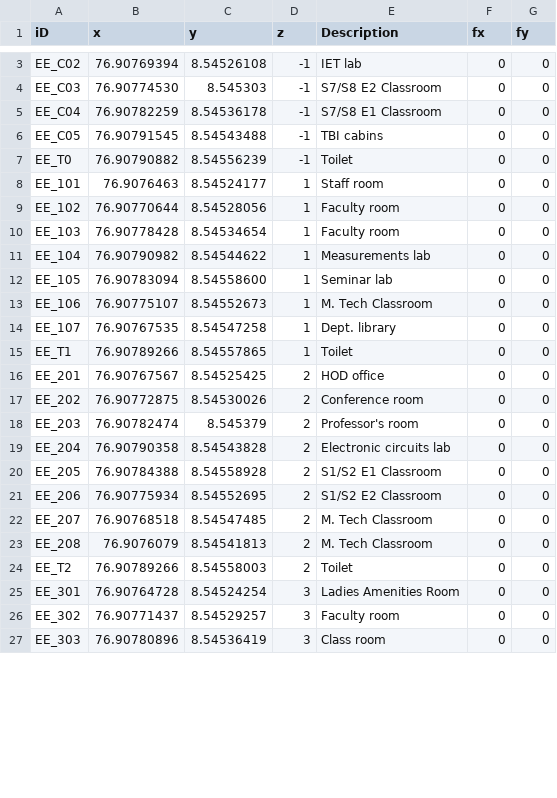
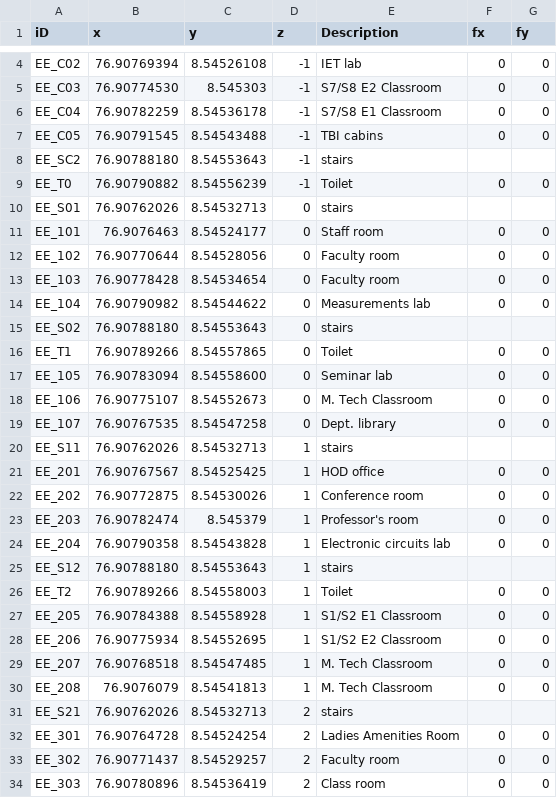
Before and after one commit to HariSK20/CETGo_Data, a CSV file: eee.csv, drawn as a sheet; only a part is shown, gaps mark what is left out; the diff covers the shown part only.

```diff
--- a/eee.csv
+++ b/eee.csv
@@ -6,22 +7,28 @@ EE_C04, 76.90782259, 8.54536178,-1, S7/S8 E1 Classroom, 0, 0
 EE_C05, 76.90791545, 8.54543488,-1, TBI cabins, 0, 0
+EE_SC2, 76.90788180, 8.54553643, -1, stairs, ,
 EE_T0 , 76.90790882, 8.54556239,-1, Toilet, 0, 0
-EE_101, 76.9076463,  8.54524177, 1, Staff room, 0, 0
-EE_102, 76.90770644, 8.54528056, 1, Faculty room, 0, 0
-EE_103, 76.90778428, 8.54534654, 1, Faculty room, 0, 0
-EE_104, 76.90790982, 8.54544622, 1, Measurements lab, 0, 0
-EE_105, 76.90783094, 8.54558600, 1, Seminar lab, 0, 0
-EE_106, 76.90775107, 8.54552673, 1, M. Tech Classroom, 0, 0
-EE_107, 76.90767535, 8.54547258, 1, Dept. library, 0, 0
-EE_T1 , 76.90789266, 8.54557865, 1, Toilet, 0, 0
-EE_201, 76.90767567, 8.54525425, 2, HOD office, 0, 0
-EE_202, 76.90772875, 8.54530026, 2, Conference room, 0, 0
-EE_203, 76.90782474, 8.545379,   2, Professor's room, 0, 0
-EE_204, 76.90790358, 8.54543828, 2, Electronic circuits lab, 0, 0
-EE_205, 76.90784388, 8.54558928, 2, S1/S2 E1 Classroom, 0, 0
-EE_206, 76.90775934, 8.54552695, 2, S1/S2 E2 Classroom, 0, 0
-EE_207, 76.90768518, 8.54547485, 2, M. Tech Classroom, 0, 0
-EE_208, 76.9076079,  8.54541813, 2, M. Tech Classroom, 0, 0
-EE_T2 , 76.90789266, 8.54558003, 2, Toilet, 0, 0
-EE_301, 76.90764728, 8.54524254, 3, Ladies Amenities Room, 0, 0
-EE_302, 76.90771437, 8.54529257, 3, Faculty room, 0, 0
-EE_303, 76.90780896, 8.54536419, 3, Class room, 0, 0
+EE_S01, 76.90762026, 8.54532713, 0, stairs, ,
+EE_101, 76.9076463,  8.54524177, 0, Staff room, 0, 0
+EE_102, 76.90770644, 8.54528056, 0, Faculty room, 0, 0
+EE_103, 76.90778428, 8.54534654, 0, Faculty room, 0, 0
+EE_104, 76.90790982, 8.54544622, 0, Measurements lab, 0, 0
+EE_S02, 76.90788180, 8.54553643, 0, stairs, ,
+EE_T1 , 76.90789266, 8.54557865, 0, Toilet, 0, 0
+EE_105, 76.90783094, 8.54558600, 0, Seminar lab, 0, 0
+EE_106, 76.90775107, 8.54552673, 0, M. Tech Classroom, 0, 0
+EE_107, 76.90767535, 8.54547258, 0, Dept. library, 0, 0
+EE_S11, 76.90762026, 8.54532713, 1, stairs, ,
+EE_201, 76.90767567, 8.54525425, 1, HOD office, 0, 0
+EE_202, 76.90772875, 8.54530026, 1, Conference room, 0, 0
+EE_203, 76.90782474, 8.545379,   1, Professor's room, 0, 0
+EE_204, 76.90790358, 8.54543828, 1, Electronic circuits lab, 0, 0
+EE_S12, 76.90788180, 8.54553643, 1, stairs, ,
+EE_T2 , 76.90789266, 8.54558003, 1, Toilet, 0, 0
+EE_205, 76.90784388, 8.54558928, 1, S1/S2 E1 Classroom, 0, 0
+EE_206, 76.90775934, 8.54552695, 1, S1/S2 E2 Classroom, 0, 0
+EE_207, 76.90768518, 8.54547485, 1, M. Tech Classroom, 0, 0
+EE_208, 76.9076079,  8.54541813, 1, M. Tech Classroom, 0, 0
+EE_S21, 76.90762026, 8.54532713, 2, stairs, ,
+EE_301, 76.90764728, 8.54524254, 2, Ladies Amenities Room, 0, 0
+EE_302, 76.90771437, 8.54529257, 2, Faculty room, 0, 0
+EE_303, 76.90780896, 8.54536419, 2, Class room, 0, 0
```
Also changed, not shown: 3 added rows, 1 removed row and 5 edited cells elsewhere in this file, 1 other file.
